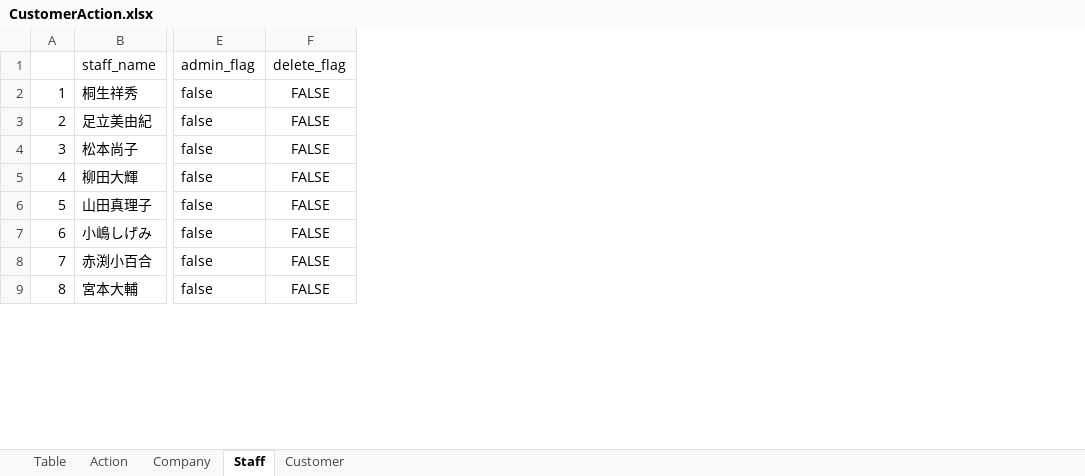
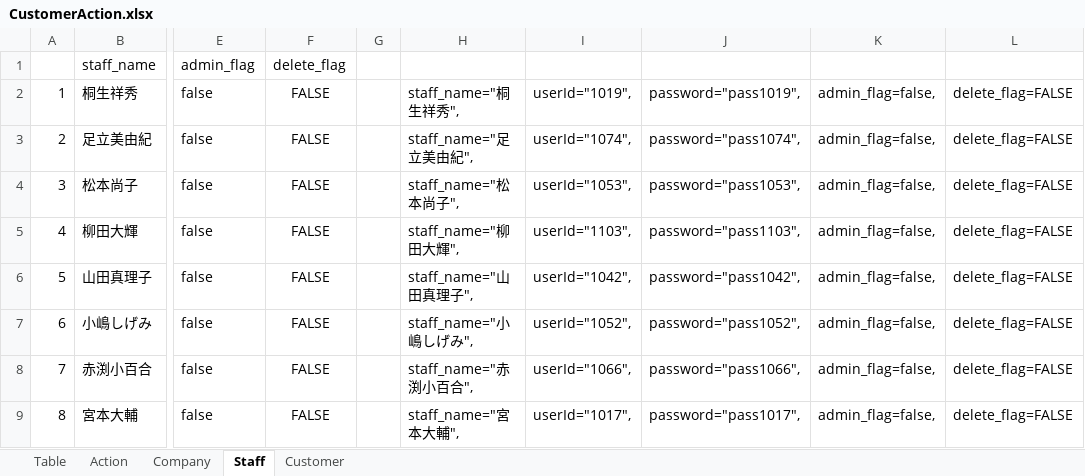
Before and after one commit to hiro-suzuki-pe/CustomerManagementSystem, an Excel workbook: Doc/CustomerAction.xlsx, sheet Staff, drawn as a sheet; only a part is shown, gaps mark what is left out; values as stored, in another font and other column widths than the file's, no borders; the diff names each change by its address in the sheet, - before the commit and + after, or states it on an @@ line.

```diff
--- a/Doc/CustomerAction.xlsx (sheet Staff)
+++ b/Doc/CustomerAction.xlsx (sheet Staff)
+column G, empty
+column H, rows 2-9: staff_name="桐生祥秀", | staff_name="足立美由紀", | staff_name="松本尚子", | staff_name="柳田大輝", | staff_name="山田真理子", | staff_name="小嶋しげみ", | staff_name="赤渕小百合", | staff_name="宮本大輔",
+column I, rows 2-9: userId="1019", | userId="1074", | userId="1053", | userId="1103", | userId="1042", | userId="1052", | userId="1066", | userId="1017",
+column J, rows 2-9: password="pass1019", | password="pass1074", | password="pass1053", | password="pass1103", | password="pass1042", | password="pass1052", | password="pass1066", | password="pass1017",
+column K, rows 2-9: all admin_flag=false,
+column L, rows 2-9: all delete_flag=FALSE
```
Also changed, not shown: sheet Action, sheet Company, 2 other files.
